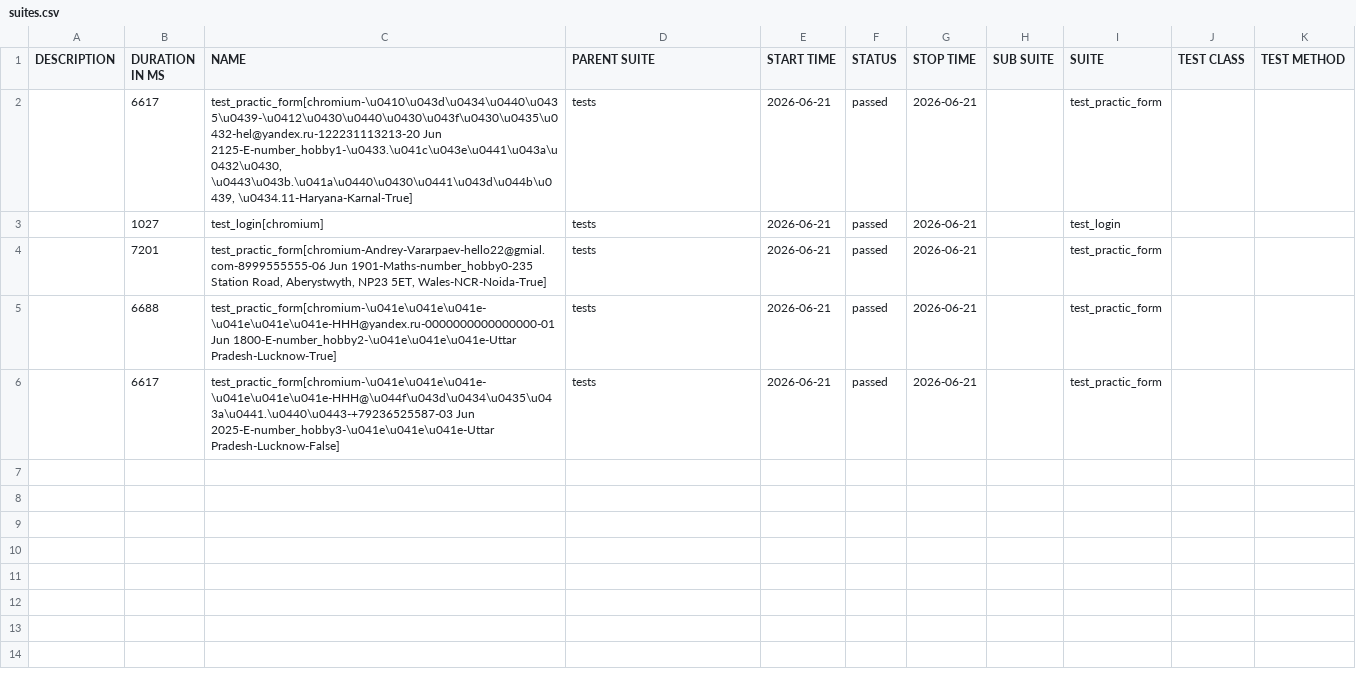
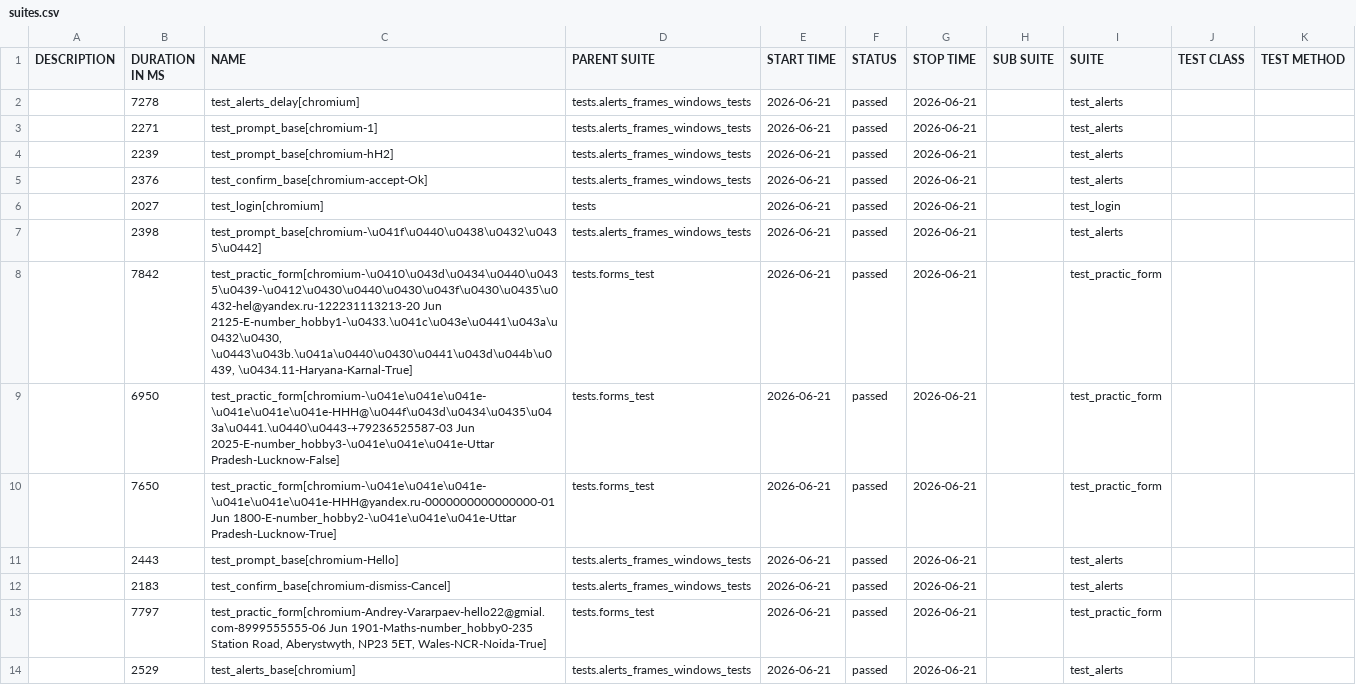
Before and after one commit to jobkir271/auto_demoqa_tests, a CSV file: data/suites.csv, drawn as a sheet.

```diff
--- a/data/suites.csv
+++ b/data/suites.csv
@@ -1,6 +1,14 @@
 "DESCRIPTION","DURATION IN MS","NAME","PARENT SUITE","START TIME","STATUS","STOP TIME","SUB SUITE","SUITE","TEST CLASS","TEST METHOD"
-"","6617","test_practic_form[chromium-\u0410\u043d\u0434\u0440\u0435\u0439-\u0412\u0430\u0440\u0430\u043f\u0430\u0435\u0432-hel@yandex.ru-122231113213-20 Jun 2125-E-number_hobby1-\u0433.\u041c\u043e\u0441\u043a\u0432\u0430, \u0443\u043b.\u041a\u0440\u0430\u0441\u043d\u044b\u0439, \u0434.11-Haryana-Karnal-True]","tests","2026-06-21","passed","2026-06-21","","test_practic_form","",""
-"","1027","test_login[chromium]","tests","2026-06-21","passed","2026-06-21","","test_login","",""
-"","7201","test_practic_form[chromium-Andrey-Vararpaev-hello22@gmial.com-8999555555-06 Jun 1901-Maths-number_hobby0-235 Station Road, Aberystwyth, NP23 5ET, Wales-NCR-Noida-True]","tests","2026-06-21","passed","2026-06-21","","test_practic_form","",""
-"","6688","test_practic_form[chromium-\u041e\u041e\u041e-\u041e\u041e\u041e-HHH@yandex.ru-0000000000000000-01 Jun 1800-E-number_hobby2-\u041e\u041e\u041e-Uttar Pradesh-Lucknow-True]","tests","2026-06-21","passed","2026-06-21","","test_practic_form","",""
-"","6617","test_practic_form[chromium-\u041e\u041e\u041e-\u041e\u041e\u041e-HHH@\u044f\u043d\u0434\u0435\u043a\u0441.\u0440\u0443-+79236525587-03 Jun 2025-E-number_hobby3-\u041e\u041e\u041e-Uttar Pradesh-Lucknow-False]","tests","2026-06-21","passed","2026-06-21","","test_practic_form","",""
+"","7278","test_alerts_delay[chromium]","tests.alerts_frames_windows_tests","2026-06-21","passed","2026-06-21","","test_alerts","",""
+"","2271","test_prompt_base[chromium-1]","tests.alerts_frames_windows_tests","2026-06-21","passed","2026-06-21","","test_alerts","",""
+"","2239","test_prompt_base[chromium-hH2]","tests.alerts_frames_windows_tests","2026-06-21","passed","2026-06-21","","test_alerts","",""
+"","2376","test_confirm_base[chromium-accept-Ok]","tests.alerts_frames_windows_tests","2026-06-21","passed","2026-06-21","","test_alerts","",""
+"","2027","test_login[chromium]","tests","2026-06-21","passed","2026-06-21","","test_login","",""
+"","2398","test_prompt_base[chromium-\u041f\u0440\u0438\u0432\u0435\u0442]","tests.alerts_frames_windows_tests","2026-06-21","passed","2026-06-21","","test_alerts","",""
+"","7842","test_practic_form[chromium-\u0410\u043d\u0434\u0440\u0435\u0439-\u0412\u0430\u0440\u0430\u043f\u0430\u0435\u0432-hel@yandex.ru-122231113213-20 Jun 2125-E-number_hobby1-\u0433.\u041c\u043e\u0441\u043a\u0432\u0430, \u0443\u043b.\u041a\u0440\u0430\u0441\u043d\u044b\u0439, \u0434.11-Haryana-Karnal-True]","tests.forms_test","2026-06-21","passed","2026-06-21","","test_practic_form","",""
+"","6950","test_practic_form[chromium-\u041e\u041e\u041e-\u041e\u041e\u041e-HHH@\u044f\u043d\u0434\u0435\u043a\u0441.\u0440\u0443-+79236525587-03 Jun 2025-E-number_hobby3-\u041e\u041e\u041e-Uttar Pradesh-Lucknow-False]","tests.forms_test","2026-06-21","passed","2026-06-21","","test_practic_form","",""
+"","7650","test_practic_form[chromium-\u041e\u041e\u041e-\u041e\u041e\u041e-HHH@yandex.ru-0000000000000000-01 Jun 1800-E-number_hobby2-\u041e\u041e\u041e-Uttar Pradesh-Lucknow-True]","tests.forms_test","2026-06-21","passed","2026-06-21","","test_practic_form","",""
+"","2443","test_prompt_base[chromium-Hello]","tests.alerts_frames_windows_tests","2026-06-21","passed","2026-06-21","","test_alerts","",""
+"","2183","test_confirm_base[chromium-dismiss-Cancel]","tests.alerts_frames_windows_tests","2026-06-21","passed","2026-06-21","","test_alerts","",""
+"","7797","test_practic_form[chromium-Andrey-Vararpaev-hello22@gmial.com-8999555555-06 Jun 1901-Maths-number_hobby0-235 Station Road, Aberystwyth, NP23 5ET, Wales-NCR-Noida-True]","tests.forms_test","2026-06-21","passed","2026-06-21","","test_practic_form","",""
+"","2529","test_alerts_base[chromium]","tests.alerts_frames_windows_tests","2026-06-21","passed","2026-06-21","","test_alerts","",""
```
Also changed, not shown: data/behaviors.csv, 36 other files.
